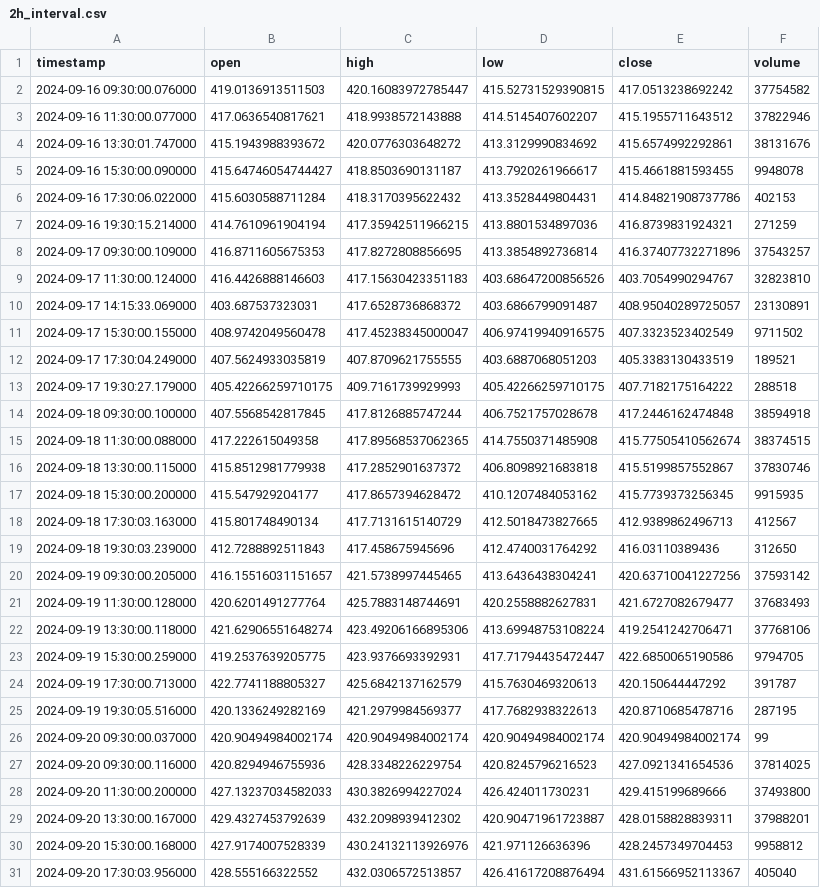
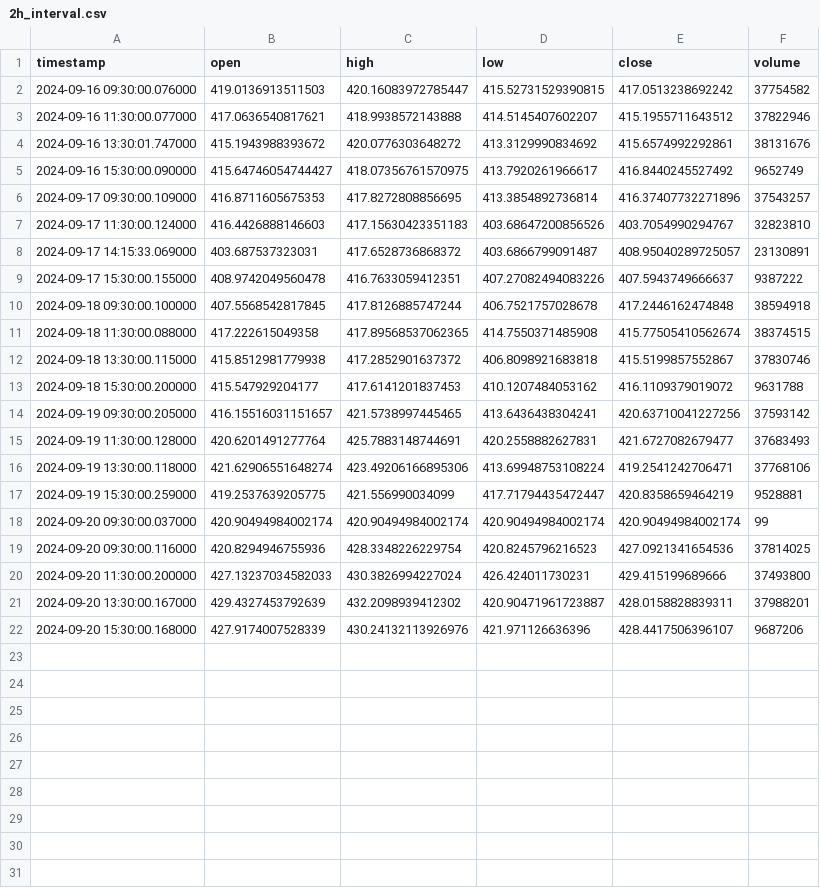
Before and after one commit to elyanaqwc/sw-challenge-spring-2025, a CSV file: output/2h_interval.csv, drawn as a sheet; only a part is shown; the diff covers the shown part only.

```diff
--- a/output/2h_interval.csv
+++ b/output/2h_interval.csv
@@ -4,5 +4,3 @@ timestamp,open,high,low,close,volume
 2024-09-16 13:30:01.747000,415.1943988393672,420.0776303648272,413.3129990834692,415.6574992292861,38131676
-2024-09-16 15:30:00.090000,415.64746054744427,418.8503690131187,413.7920261966617,415.4661881593455,9948078
-2024-09-16 17:30:06.022000,415.6030588711284,418.3170395622432,413.3528449804431,414.84821908737786,402153
-2024-09-16 19:30:15.214000,414.7610961904194,417.35942511966215,413.8801534897036,416.8739831924321,271259
+2024-09-16 15:30:00.090000,415.64746054744427,418.07356761570975,413.7920261966617,416.8440245527492,9652749
 2024-09-17 09:30:00.109000,416.8711605675353,417.8272808856695,413.3854892736814,416.37407732271896,37543257
@@ -10,5 +8,3 @@ timestamp,open,high,low,close,volume
 2024-09-17 14:15:33.069000,403.687537323031,417.6528736868372,403.6866799091487,408.95040289725057,23130891
-2024-09-17 15:30:00.155000,408.9742049560478,417.45238345000047,406.97419940916575,407.3323523402549,9711502
-2024-09-17 17:30:04.249000,407.5624933035819,407.8709621755555,403.6887068051203,405.3383130433519,189521
-2024-09-17 19:30:27.179000,405.42266259710175,409.7161739929993,405.42266259710175,407.7182175164222,288518
+2024-09-17 15:30:00.155000,408.9742049560478,416.7633059412351,407.27082494083226,407.5943749666637,9387222
 2024-09-18 09:30:00.100000,407.5568542817845,417.8126885747244,406.7521757028678,417.2446162474848,38594918
@@ -16,5 +12,3 @@ timestamp,open,high,low,close,volume
 2024-09-18 13:30:00.115000,415.8512981779938,417.2852901637372,406.8098921683818,415.5199857552867,37830746
-2024-09-18 15:30:00.200000,415.547929204177,417.8657394628472,410.1207484053162,415.7739373256345,9915935
-2024-09-18 17:30:03.163000,415.801748490134,417.7131615140729,412.5018473827665,412.9389862496713,412567
-2024-09-18 19:30:03.239000,412.7288892511843,417.458675945696,412.4740031764292,416.03110389436,312650
+2024-09-18 15:30:00.200000,415.547929204177,417.6141201837453,410.1207484053162,416.1109379019072,9631788
 2024-09-19 09:30:00.205000,416.15516031151657,421.5738997445465,413.6436438304241,420.63710041227256,37593142
@@ -22,5 +16,3 @@ timestamp,open,high,low,close,volume
 2024-09-19 13:30:00.118000,421.62906551648274,423.49206166895306,413.69948753108224,419.2541242706471,37768106
-2024-09-19 15:30:00.259000,419.2537639205775,423.9376693392931,417.71794435472447,422.6850065190586,9794705
-2024-09-19 17:30:00.713000,422.7741188805327,425.6842137162579,415.7630469320613,420.150644447292,391787
-2024-09-19 19:30:05.516000,420.1336249282169,421.2979984569377,417.7682938322613,420.8710685478716,287195
+2024-09-19 15:30:00.259000,419.2537639205775,421.556990034099,417.71794435472447,420.8358659464219,9528881
 2024-09-20 09:30:00.037000,420.90494984002174,420.90494984002174,420.90494984002174,420.90494984002174,99
@@ -29,3 +21,2 @@ timestamp,open,high,low,close,volume
 2024-09-20 13:30:00.167000,429.4327453792639,432.2098939412302,420.90471961723887,428.0158828839311,37988201
-2024-09-20 15:30:00.168000,427.9174007528339,430.24132113926976,421.971126636396,428.2457349704453,9958812
-2024-09-20 17:30:03.956000,428.555166322552,432.0306572513857,426.41617208876494,431.61566952113367,405040
+2024-09-20 15:30:00.168000,427.9174007528339,430.24132113926976,421.971126636396,428.4417506396107,9687206
```
Also changed, not shown: 1 removed row elsewhere in this file, output/1d_interval.csv, output/1h30m_interval.csv, 5 other files.
